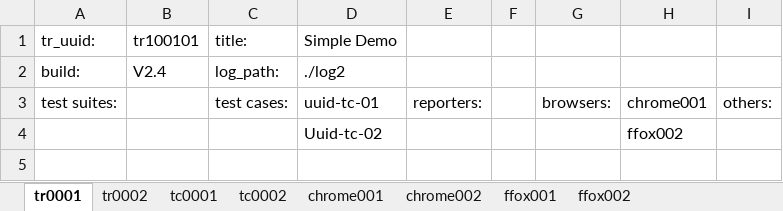
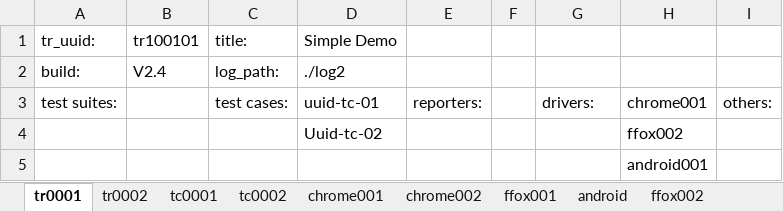
Before and after one commit to StatCan/tass-ssat, an Excel workbook: examples/demo/simple_demo.xlsx, sheet tr0001, drawn as a sheet; values as stored, in another font and other column widths than the file's, no borders; the diff names each change by its address in the sheet, - before the commit and + after, or states it on an @@ line.

```diff
--- a/examples/demo/simple_demo.xlsx (sheet tr0001)
+++ b/examples/demo/simple_demo.xlsx (sheet tr0001)
+sheet tab: android
-G3: browsers:
+G3: drivers:
+row 5:  |  |  |  |  |  |  | android001
```
Also changed, not shown: 4 other files.
